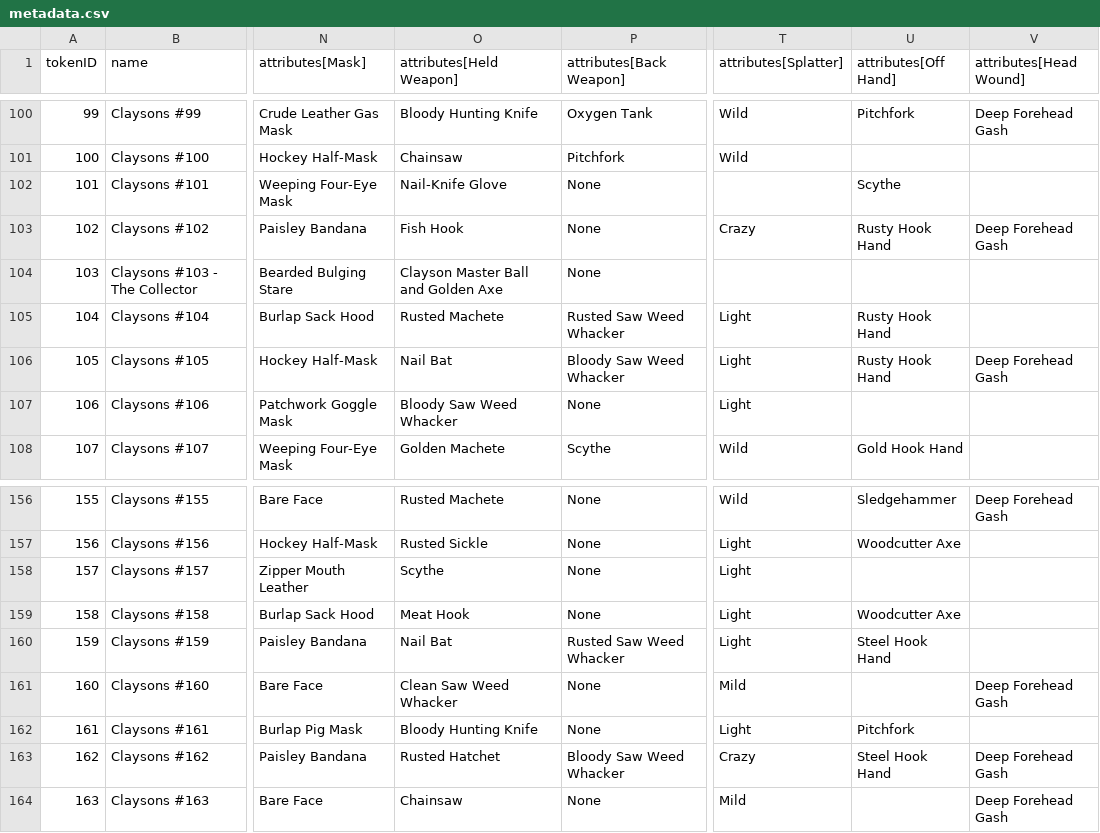
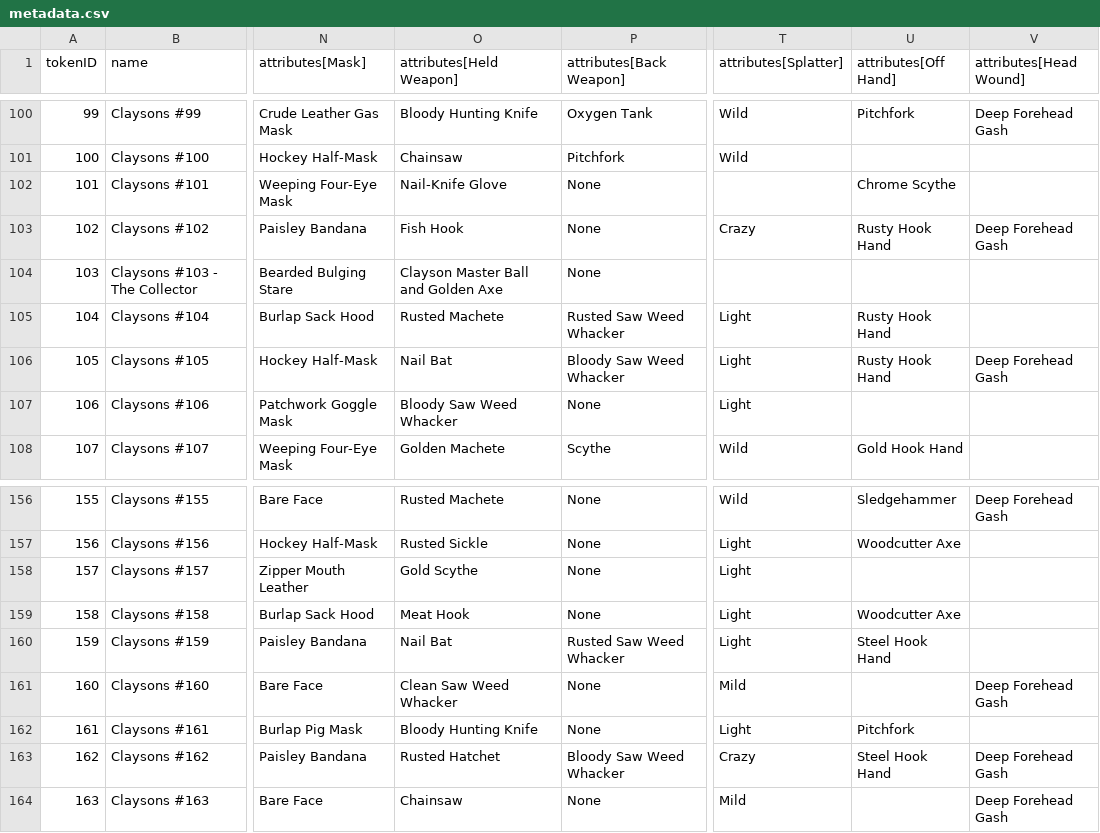
Before and after one commit to georgexmeta/SBN13thNFT, a CSV file: output/opensea/metadata.csv, drawn as a sheet; only a part is shown, gaps mark what is left out; the diff names each change by its address in the sheet, - before the commit and + after, or states it on an @@ line.

```diff
--- a/output/opensea/metadata.csv
+++ b/output/opensea/metadata.csv
-U102 (attributes[Off Hand]): Scythe
+U102 (attributes[Off Hand]): Chrome Scythe
-O158 (attributes[Held Weapon]): Scythe
+O158 (attributes[Held Weapon]): Gold Scythe
```
Also changed, not shown: 6 other files.
